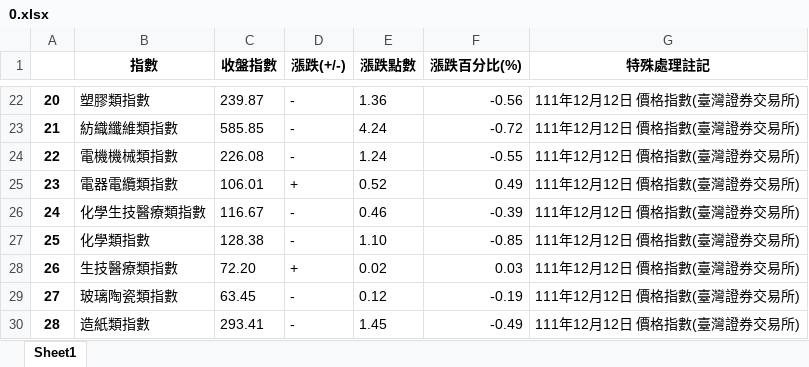
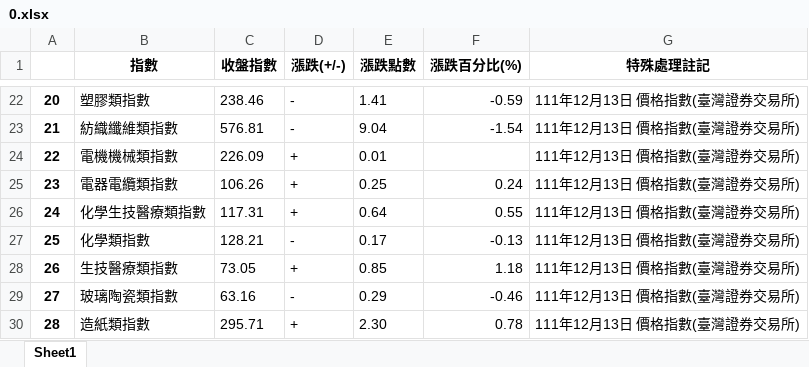
Before and after one commit to davgo0103/Financial-data-analysis, an Excel workbook: 專題/0.xlsx, sheet Sheet1, drawn as a sheet; only a part is shown, gaps mark what is left out; values as stored, in another font and other column widths than the file's, no borders; the diff covers the shown part only; the diff names each change by its address in the sheet, - before the commit and + after, or states it on an @@ line.

```diff
--- a/專題/0.xlsx (sheet Sheet1)
+++ b/專題/0.xlsx (sheet Sheet1)
-C22 (收盤指數): 239.87
+C22 (收盤指數): 238.46
-E22 (漲跌點數): 1.36
+E22 (漲跌點數): 1.41
-F22 (漲跌百分比(%)): -0.56
+F22 (漲跌百分比(%)): -0.59
-G22:G30 (特殊處理註記): 111年12月12日 價格指數(臺灣證券交易所)
+G22:G30 (特殊處理註記): 111年12月13日 價格指數(臺灣證券交易所)
-C23 (收盤指數): 585.85
+C23 (收盤指數): 576.81
-E23 (漲跌點數): 4.24
+E23 (漲跌點數): 9.04
-F23 (漲跌百分比(%)): -0.72
+F23 (漲跌百分比(%)): -1.54
-C24 (收盤指數): 226.08
+C24 (收盤指數): 226.09
-D24 (漲跌(+/-)): -
+D24 (漲跌(+/-)): +
-E24 (漲跌點數): 1.24
+E24 (漲跌點數): 0.01
-F24 (漲跌百分比(%)): -0.55
+F24 (漲跌百分比(%)): (empty)
-C25 (收盤指數): 106.01
+C25 (收盤指數): 106.26
-E25 (漲跌點數): 0.52
+E25 (漲跌點數): 0.25
-F25 (漲跌百分比(%)): 0.49
+F25 (漲跌百分比(%)): 0.24
-C26 (收盤指數): 116.67
+C26 (收盤指數): 117.31
-D26 (漲跌(+/-)): -
+D26 (漲跌(+/-)): +
-E26 (漲跌點數): 0.46
+E26 (漲跌點數): 0.64
-F26 (漲跌百分比(%)): -0.39
+F26 (漲跌百分比(%)): 0.55
-C27 (收盤指數): 128.38
+C27 (收盤指數): 128.21
-E27 (漲跌點數): 1.10
+E27 (漲跌點數): 0.17
-F27 (漲跌百分比(%)): -0.85
+F27 (漲跌百分比(%)): -0.13
-C28 (收盤指數): 72.20
+C28 (收盤指數): 73.05
-E28 (漲跌點數): 0.02
+E28 (漲跌點數): 0.85
-F28 (漲跌百分比(%)): 0.03
+F28 (漲跌百分比(%)): 1.18
-C29 (收盤指數): 63.45
+C29 (收盤指數): 63.16
-E29 (漲跌點數): 0.12
+E29 (漲跌點數): 0.29
-F29 (漲跌百分比(%)): -0.19
+F29 (漲跌百分比(%)): -0.46
-C30 (收盤指數): 293.41
+C30 (收盤指數): 295.71
-D30 (漲跌(+/-)): -
+D30 (漲跌(+/-)): +
-E30 (漲跌點數): 1.45
+E30 (漲跌點數): 2.30
-F30 (漲跌百分比(%)): -0.49
+F30 (漲跌百分比(%)): 0.78
```
Also changed, not shown: 178 edited cells elsewhere in this sheet, 專題/1.xlsx, 專題/2.xlsx, 6 other files.
